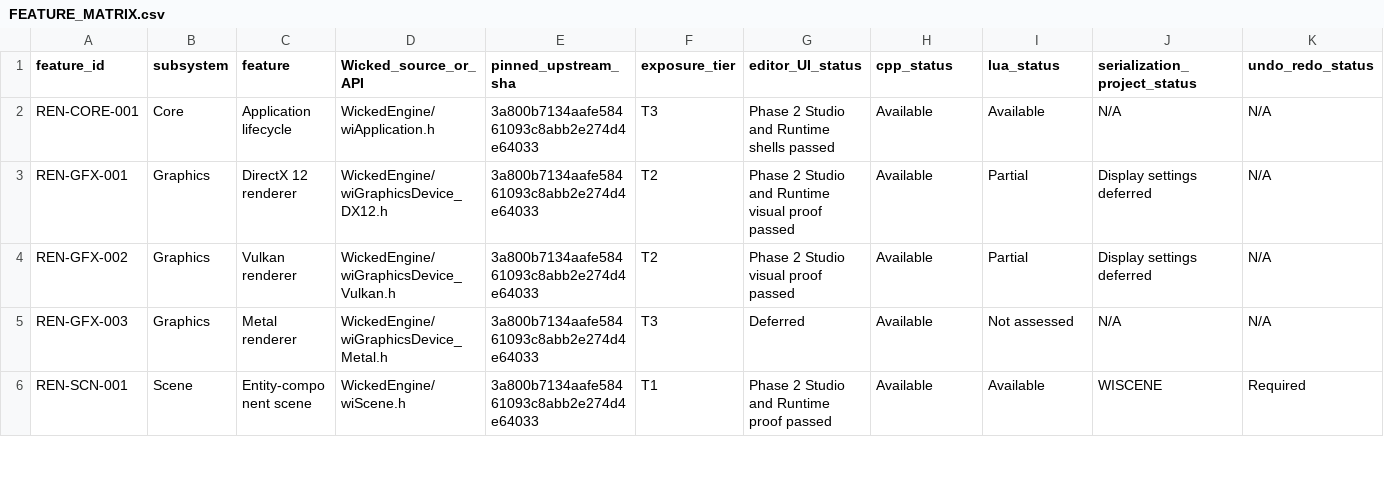
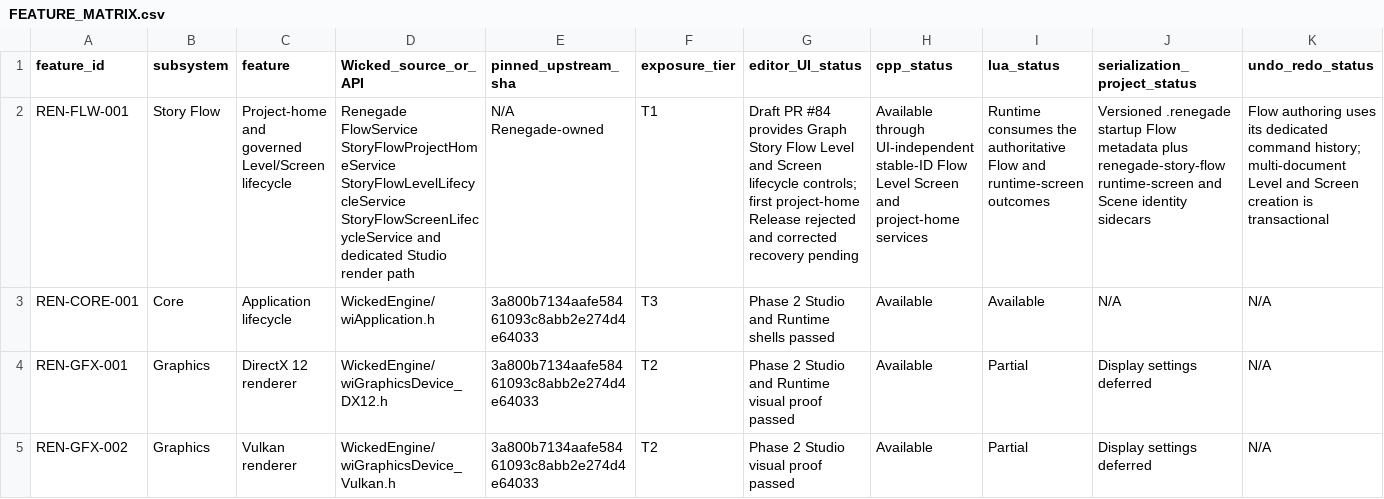
Before and after one commit to mav3r1ckmediastudio-glitch/renegade-engine, a CSV file: docs/FEATURE_MATRIX.csv, drawn as a sheet; only a part is shown; the shorter side is filled out with more unchanged rows; rows hold the shown columns only; the diff names each change by its address in the sheet, - before the commit and + after, or states it on an @@ line.

Commit message:
Fix Story Flow project-home activation

```diff
--- a/docs/FEATURE_MATRIX.csv
+++ b/docs/FEATURE_MATRIX.csv
+row 2: REN-FLW-001 | Story Flow | Project-home and governed Level/Screen lifecycle | Renegade FlowService StoryFlowProjectHomeService StoryFlowLevelLifecycleService StoryFlowScreenLifecycleService and dedicated Studio render path | N/A Renegade-owned | T1 | Draft PR #84 provides Graph Story Flow Level and Screen lifecycle controls; first project-home Release rejected and corrected recovery pending | Available through UI-independent stable-ID Flow Level Screen and project-home services | Runtime consumes the authoritative Flow and runtime-screen outcomes | Versioned .renegade startup Flow metadata plus renegade-story-flow runtime-screen and Scene identity sidecars | Flow authoring uses its dedicated command history; multi-document Level and Screen creation is transactional
```
Also changed, not shown: 12 other files.
